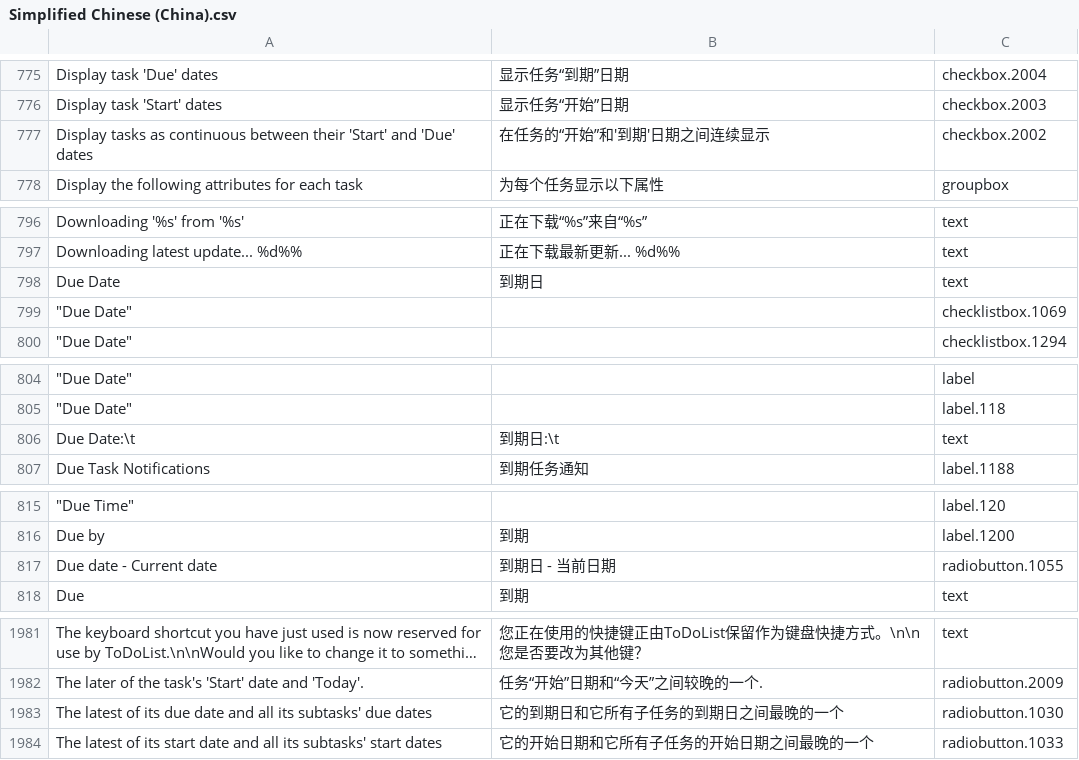
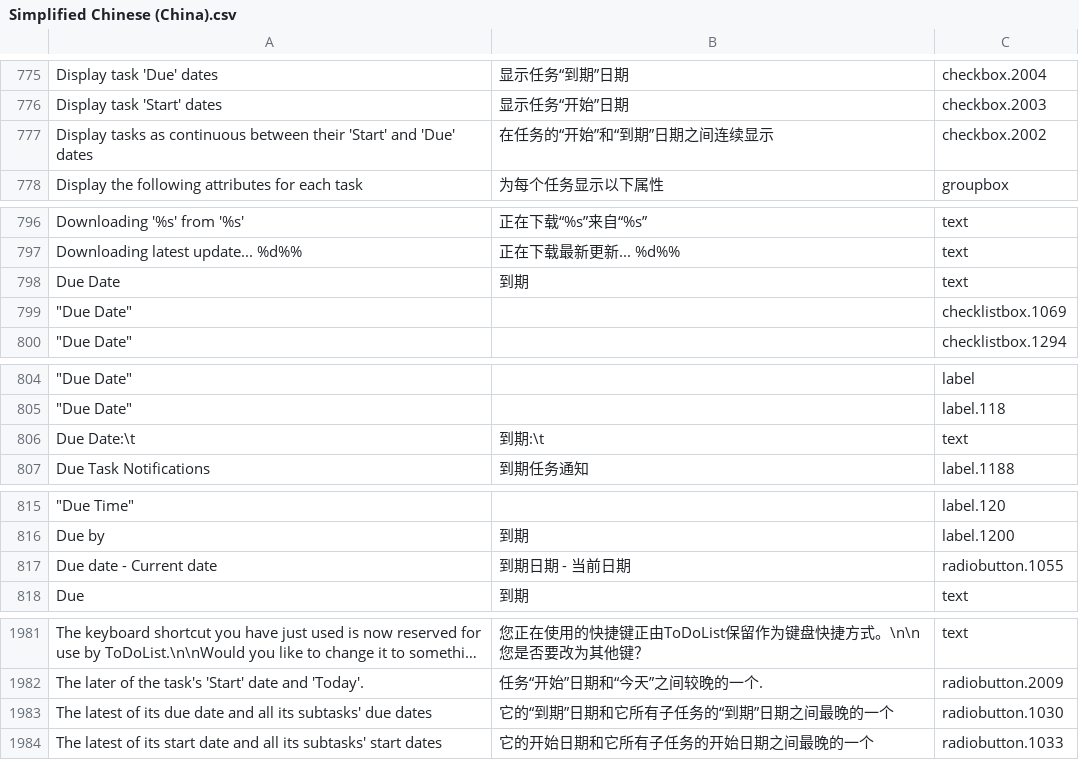
Before and after one commit to abstractspoon/ToDoList_Resources, a CSV file: Translations/Simplified Chinese (China).csv, drawn as a sheet; only a part is shown, gaps mark what is left out; long unchanged cells end in …; the diff covers the shown part only; the diff names each change by its address in the sheet, - before the commit and + after, or states it on an @@ line.

```diff
--- a/Translations/Simplified Chinese (China).csv
+++ b/Translations/Simplified Chinese (China).csv
-B777: 在任务的“开始”和'到期'日期之间连续显示
+B777: 在任务的“开始”和“到期”日期之间连续显示
-B798: 到期日
+B798: 到期
-B806: 到期日:\t
+B806: 到期:\t
-B817: 到期日 - 当前日期
+B817: 到期日期 - 当前日期
-B1983: 它的到期日和它所有子任务的到期日之间最晚的一个
+B1983: 它的“到期”日期和它所有子任务的“到期”日期之间最晚的一个
```
Also changed, not shown: 8 edited cells elsewhere in this file.
